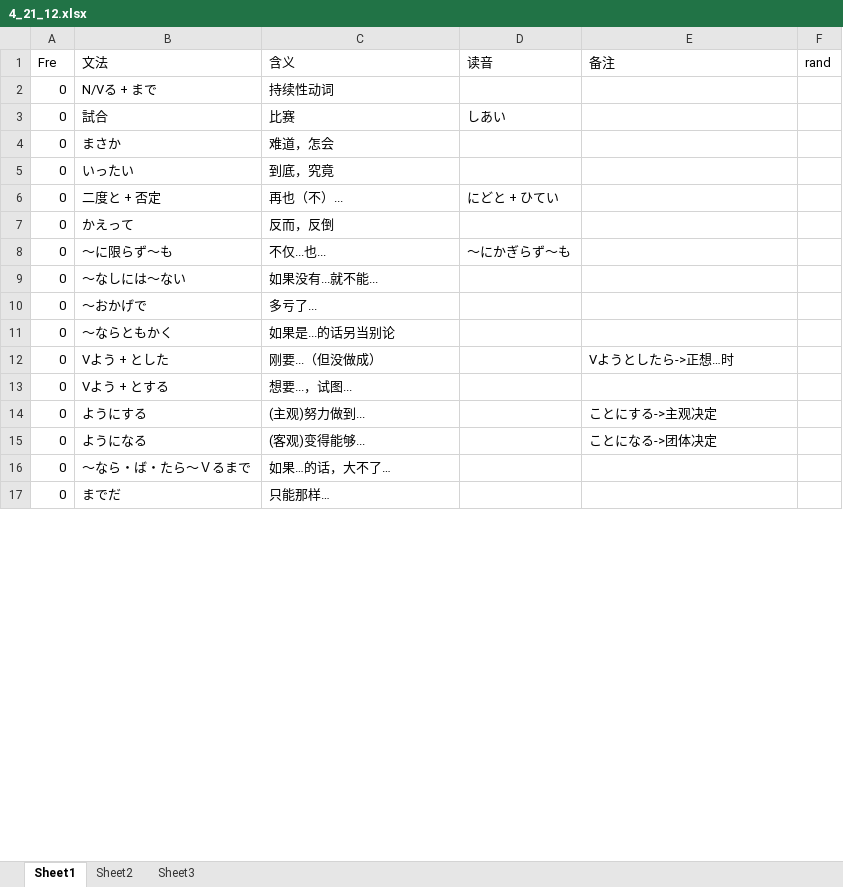
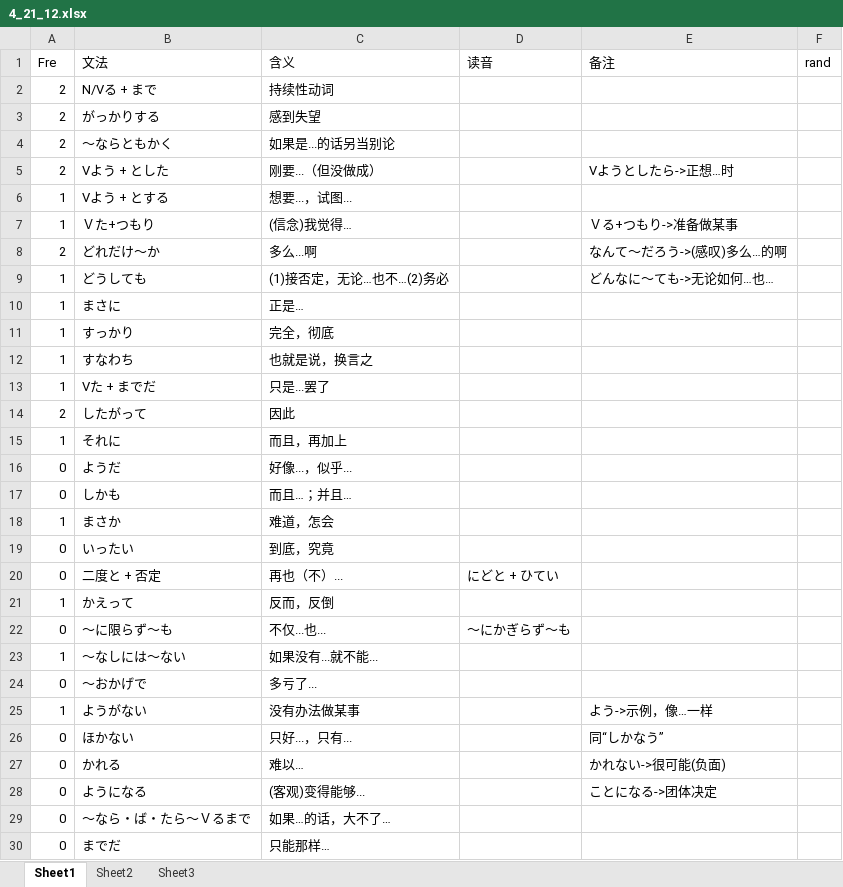
Before and after one commit to njxuxiao/2025_12, an Excel workbook: GRAMMAR/4_21_12.xlsx, sheet Sheet1, drawn as a sheet; only a part is shown; values as stored, in another font and other column widths than the file's, no cell formats; removed rows and columns are numbered as before the commit, all else as after; the diff covers the shown part only; the diff names each change by its address in the sheet, - before the commit and + after, or states it on an @@ line.

```diff
--- a/GRAMMAR/4_21_12.xlsx (sheet Sheet1)
+++ b/GRAMMAR/4_21_12.xlsx (sheet Sheet1)
-A2 (Fre): 0
+A2 (Fre): 2
@@ row 3 moved to row 31: 0 @@
+row 3: 2 | がっかりする | 感到失望
+row 4: 2 | 〜ならともかく | 如果是...的话另当别论
+row 5: 2 | Vよう + とした | 刚要...（但没做成） |  | Vようとしたら->正想…时
+row 6: 1 | Vよう + とする | 想要...，试图...
+row 7: 1 | Ｖた+つもり | (信念)我觉得… |  | Ｖる+つもり->准备做某事
+row 8: 2 | どれだけ〜か | 多么...啊 |  | なんて～だろう->(感叹)多么…的啊
+row 9: 1 | どうしても | (1)接否定，无论…也不…(2)务必 |  | どんなに～ても->无论如何…也…
+row 10: 1 | まさに | 正是…
+row 11: 1 | すっかり | 完全，彻底
+row 12: 1 | すなわち | 也就是说，换言之
+row 13: 1 | Vた + までだ | 只是...罢了
+row 14: 2 | したがって | 因此
+row 15: 1 | それに | 而且，再加上
@@ row 22 moved to row 16: 0 @@
@@ row 33 moved to row 17: 0 @@
-A18 (Fre): 0
+A18 (Fre): 1
-A21 (Fre): 0
+A21 (Fre): 1
-A23 (Fre): 0
+A23 (Fre): 1
-row 11: 0 | 〜ならともかく | 如果是...的话另当别论
-row 12: 0 | Vよう + とした | 刚要...（但没做成） |  | Vようとしたら->正想…时
-row 13: 0 | Vよう + とする | 想要...，试图...
@@ row 14 moved to row 34: 0 @@
+row 25: 1 | ようがない | 没有办法做某事 |  | よう->示例，像…一样
@@ row 21 moved to row 26: 0 @@
@@ row 31 moved to row 27: 0 @@
```
Also changed, not shown: 1 added row and 12 removed rows elsewhere in this sheet, cell formats, GRAMMAR/1_21_07.xlsx, GRAMMAR/2_22_12.xlsx, 4 other files.
